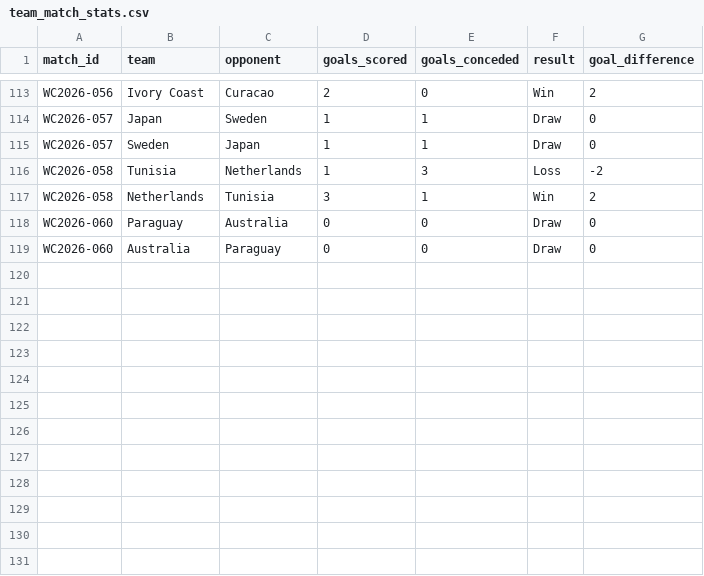
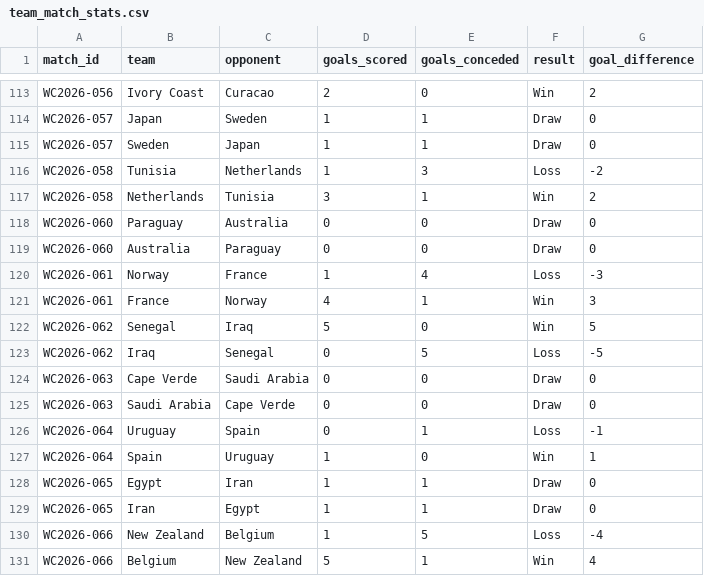
Before and after one commit to noakazes-svg/FIFA-WC2026-Analytics, a CSV file: data/raw/team_match_stats.csv, drawn as a sheet; only a part is shown, gaps mark what is left out; the diff names each change by its address in the sheet, - before the commit and + after, or states it on an @@ line.

```diff
--- a/data/raw/team_match_stats.csv
+++ b/data/raw/team_match_stats.csv
+row 120: WC2026-061 | Norway | France | 1 | 4 | Loss | -3
+row 121: WC2026-061 | France | Norway | 4 | 1 | Win | 3
+row 122: WC2026-062 | Senegal | Iraq | 5 | 0 | Win | 5
+row 123: WC2026-062 | Iraq | Senegal | 0 | 5 | Loss | -5
+row 124: WC2026-063 | Cape Verde | Saudi Arabia | 0 | 0 | Draw | 0
+row 125: WC2026-063 | Saudi Arabia | Cape Verde | 0 | 0 | Draw | 0
+row 126: WC2026-064 | Uruguay | Spain | 0 | 1 | Loss | -1
+row 127: WC2026-064 | Spain | Uruguay | 1 | 0 | Win | 1
+row 128: WC2026-065 | Egypt | Iran | 1 | 1 | Draw | 0
+row 129: WC2026-065 | Iran | Egypt | 1 | 1 | Draw | 0
+row 130: WC2026-066 | New Zealand | Belgium | 1 | 5 | Loss | -4
+row 131: WC2026-066 | Belgium | New Zealand | 5 | 1 | Win | 4
```
Also changed, not shown: data/raw/match_metadata.csv.
